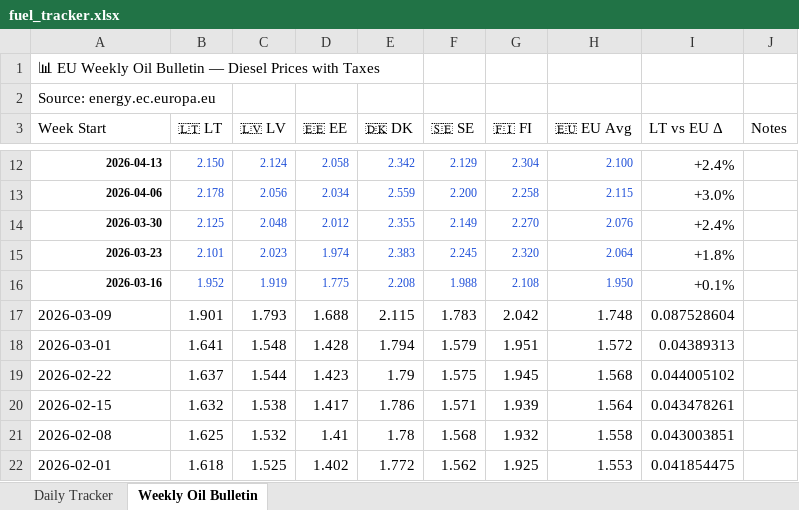
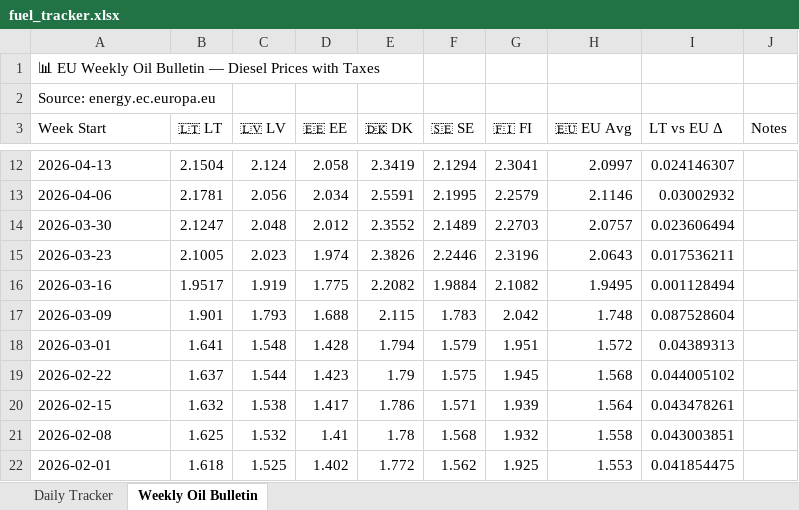
Before and after one commit to harkis123/Fuel-Tracker, an Excel workbook: fuel_tracker.xlsx, sheet Weekly Oil Bulletin, drawn as a sheet; only a part is shown, gaps mark what is left out; values as stored, in another font and other column widths than the file's, no borders; the diff covers the shown part only; the diff names each change by its address in the sheet, - before the commit and + after, or states it on an @@ line.

```diff
--- a/fuel_tracker.xlsx (sheet Weekly Oil Bulletin)
+++ b/fuel_tracker.xlsx (sheet Weekly Oil Bulletin)
@@ A12:H16 text size: larger @@
@@ A12:A16 bold: on → off, alignment: right → left @@
-B12:H16 text colour: #1D4ED8
+B12:H16 text colour: black
-B12 (🇱🇹 LT): 2.150
+B12 (🇱🇹 LT): 2.1504
-E12 (🇩🇰 DK): 2.342
+E12 (🇩🇰 DK): 2.3419
-F12 (🇸🇪 SE): 2.129
+F12 (🇸🇪 SE): 2.1294
-G12 (🇫🇮 FI): 2.304
+G12 (🇫🇮 FI): 2.3041
-H12 (🇪🇺 EU Avg): 2.100
+H12 (🇪🇺 EU Avg): 2.0997
-I12 (LT vs EU Δ): +2.4%
+I12 (LT vs EU Δ): 0.024146307
-B13 (🇱🇹 LT): 2.178
+B13 (🇱🇹 LT): 2.1781
-E13 (🇩🇰 DK): 2.559
+E13 (🇩🇰 DK): 2.5591
-F13 (🇸🇪 SE): 2.200
+F13 (🇸🇪 SE): 2.1995
-G13 (🇫🇮 FI): 2.258
+G13 (🇫🇮 FI): 2.2579
-H13 (🇪🇺 EU Avg): 2.115
+H13 (🇪🇺 EU Avg): 2.1146
-I13 (LT vs EU Δ): +3.0%
+I13 (LT vs EU Δ): 0.03002932
-B14 (🇱🇹 LT): 2.125
+B14 (🇱🇹 LT): 2.1247
-E14 (🇩🇰 DK): 2.355
+E14 (🇩🇰 DK): 2.3552
-F14 (🇸🇪 SE): 2.149
+F14 (🇸🇪 SE): 2.1489
-G14 (🇫🇮 FI): 2.270
+G14 (🇫🇮 FI): 2.2703
-H14 (🇪🇺 EU Avg): 2.076
+H14 (🇪🇺 EU Avg): 2.0757
-I14 (LT vs EU Δ): +2.4%
+I14 (LT vs EU Δ): 0.023606494
-B15 (🇱🇹 LT): 2.101
+B15 (🇱🇹 LT): 2.1005
-E15 (🇩🇰 DK): 2.383
+E15 (🇩🇰 DK): 2.3826
-F15 (🇸🇪 SE): 2.245
+F15 (🇸🇪 SE): 2.2446
-G15 (🇫🇮 FI): 2.320
+G15 (🇫🇮 FI): 2.3196
-H15 (🇪🇺 EU Avg): 2.064
+H15 (🇪🇺 EU Avg): 2.0643
-I15 (LT vs EU Δ): +1.8%
+I15 (LT vs EU Δ): 0.017536211
-B16 (🇱🇹 LT): 1.952
+B16 (🇱🇹 LT): 1.9517
-E16 (🇩🇰 DK): 2.208
+E16 (🇩🇰 DK): 2.2082
-F16 (🇸🇪 SE): 1.988
+F16 (🇸🇪 SE): 1.9884
-G16 (🇫🇮 FI): 2.108
+G16 (🇫🇮 FI): 2.1082
-H16 (🇪🇺 EU Avg): 1.950
+H16 (🇪🇺 EU Avg): 1.9495
-I16 (LT vs EU Δ): +0.1%
+I16 (LT vs EU Δ): 0.001128494
```
Also changed, not shown: 53 edited cells and cell formats elsewhere in this sheet, sheet Daily Tracker.
